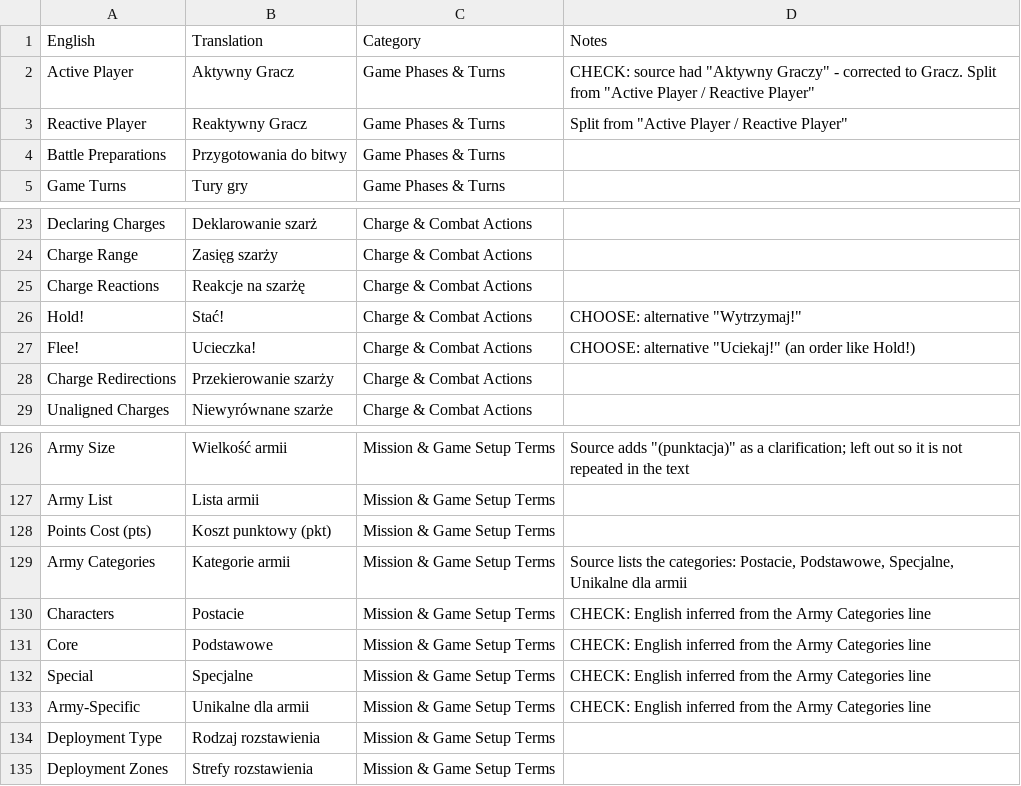
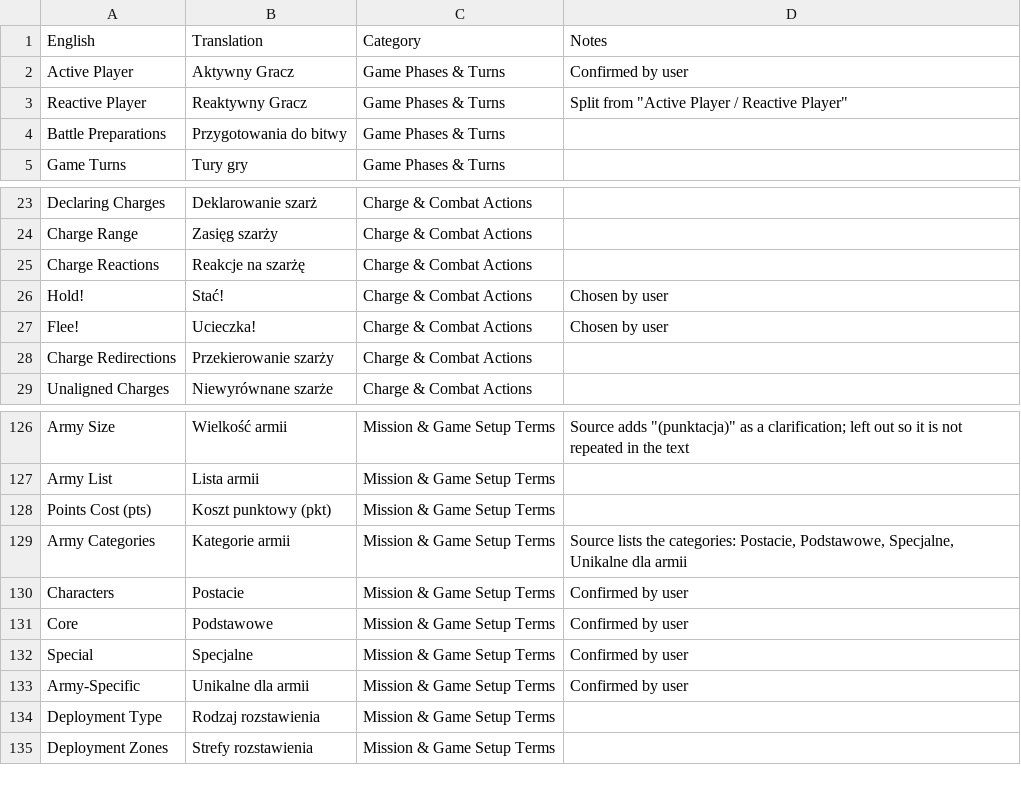
Before and after one commit to AdamRzymowski/Translation-Engine, a CSV file: Glossary.csv, drawn as a sheet; only a part is shown, gaps mark what is left out; the diff covers the shown part only.

```diff
--- a/Glossary.csv
+++ b/Glossary.csv
@@ -1,3 +1,3 @@
 English,Translation,Category,Notes
-Active Player,Aktywny Gracz,Game Phases & Turns,"CHECK: source had ""Aktywny Graczy"" - corrected to Gracz. Split from ""Active Player / Reactive Player"""
+Active Player,Aktywny Gracz,Game Phases & Turns,Confirmed by user
 Reactive Player,Reaktywny Gracz,Game Phases & Turns,"Split from ""Active Player / Reactive Player"""
@@ -25,4 +25,4 @@ Charge Range,Zasięg szarży,Charge & Combat Actions,
 Charge Reactions,Reakcje na szarżę,Charge & Combat Actions,
-Hold!,Stać!,Charge & Combat Actions,"CHOOSE: alternative ""Wytrzymaj!"""
-Flee!,Ucieczka!,Charge & Combat Actions,"CHOOSE: alternative ""Uciekaj!"" (an order like Hold!)"
+Hold!,Stać!,Charge & Combat Actions,Chosen by user
+Flee!,Ucieczka!,Charge & Combat Actions,Chosen by user
 Charge Redirections,Przekierowanie szarży,Charge & Combat Actions,
@@ -129,6 +129,6 @@ Points Cost (pts),Koszt punktowy (pkt),Mission & Game Setup Terms,
 Army Categories,Kategorie armii,Mission & Game Setup Terms,"Source lists the categories: Postacie, Podstawowe, Specjalne, Unikalne dla armii"
-Characters,Postacie,Mission & Game Setup Terms,CHECK: English inferred from the Army Categories line
-Core,Podstawowe,Mission & Game Setup Terms,CHECK: English inferred from the Army Categories line
-Special,Specjalne,Mission & Game Setup Terms,CHECK: English inferred from the Army Categories line
-Army-Specific,Unikalne dla armii,Mission & Game Setup Terms,CHECK: English inferred from the Army Categories line
+Characters,Postacie,Mission & Game Setup Terms,Confirmed by user
+Core,Podstawowe,Mission & Game Setup Terms,Confirmed by user
+Special,Specjalne,Mission & Game Setup Terms,Confirmed by user
+Army-Specific,Unikalne dla armii,Mission & Game Setup Terms,Confirmed by user
 Deployment Type,Rodzaj rozstawienia,Mission & Game Setup Terms,
```
Also changed, not shown: 46 edited cells elsewhere in this file.
